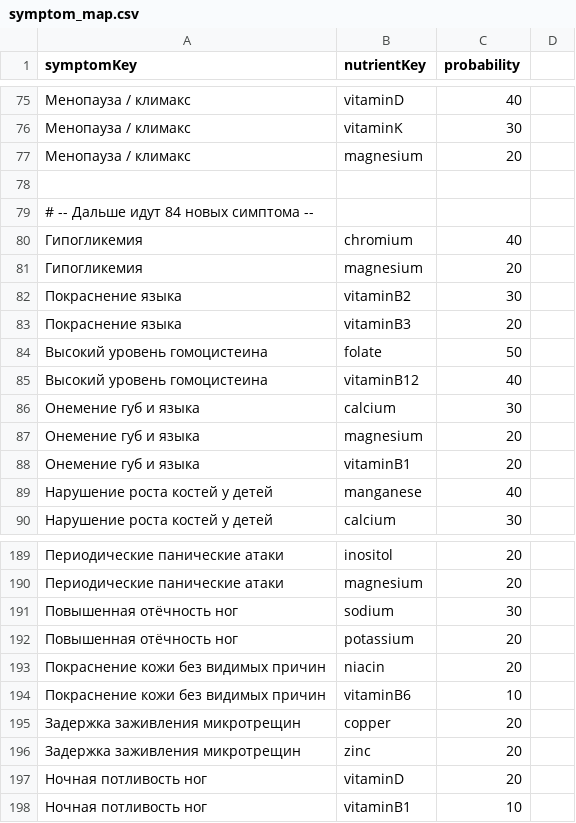
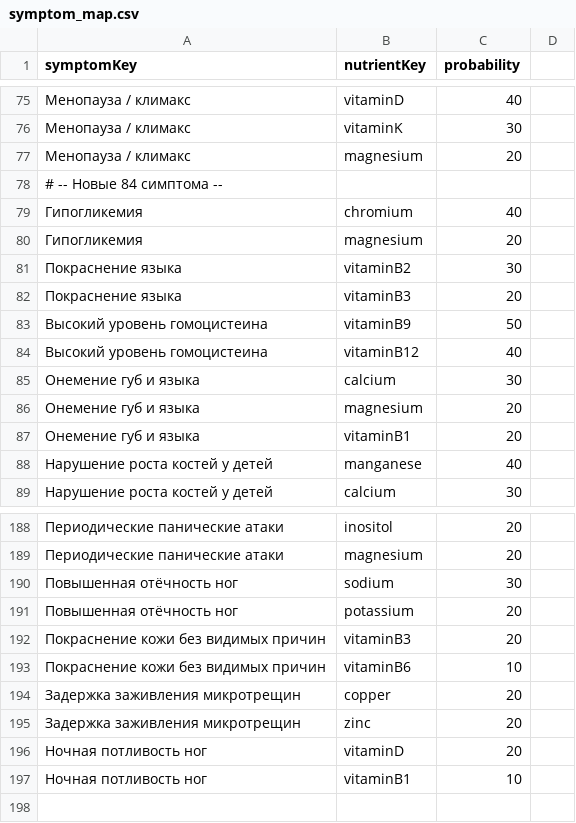
Before and after one commit to ruslan1285/my-csv-data, a CSV file: symptom_map.csv, drawn as a sheet; only a part is shown, gaps mark what is left out.

Commit message:
symptom_map.csv

```diff
--- a/symptom_map.csv
+++ b/symptom_map.csv
@@ -77,4 +77,3 @@ symptomKey,nutrientKey,probability
 Менопауза / климакс,magnesium,20
-
-# -- Дальше идут 84 новых симптома --
+# -- Новые 84 симптома --
 Гипогликемия,chromium,40
@@ -83,3 +82,3 @@ symptomKey,nutrientKey,probability
 Покраснение языка,vitaminB3,20
-Высокий уровень гомоцистеина,folate,50
+Высокий уровень гомоцистеина,vitaminB9,50
 Высокий уровень гомоцистеина,vitaminB12,40
@@ -192,3 +191,3 @@ symptomKey,nutrientKey,probability
 Повышенная отёчность ног,potassium,20
-Покраснение кожи без видимых причин,niacin,20
+Покраснение кожи без видимых причин,vitaminB3,20
 Покраснение кожи без видимых причин,vitaminB6,10
```
